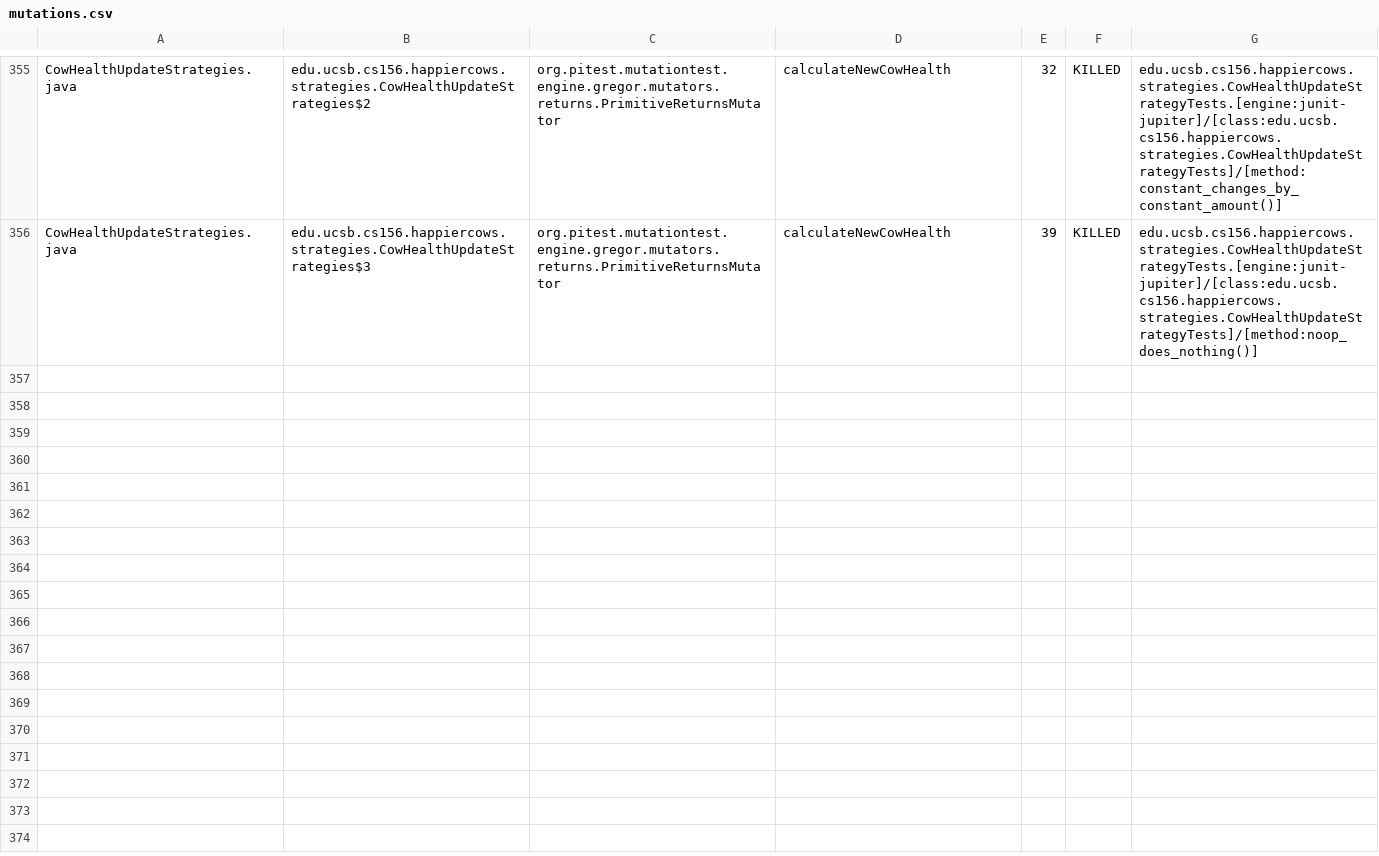
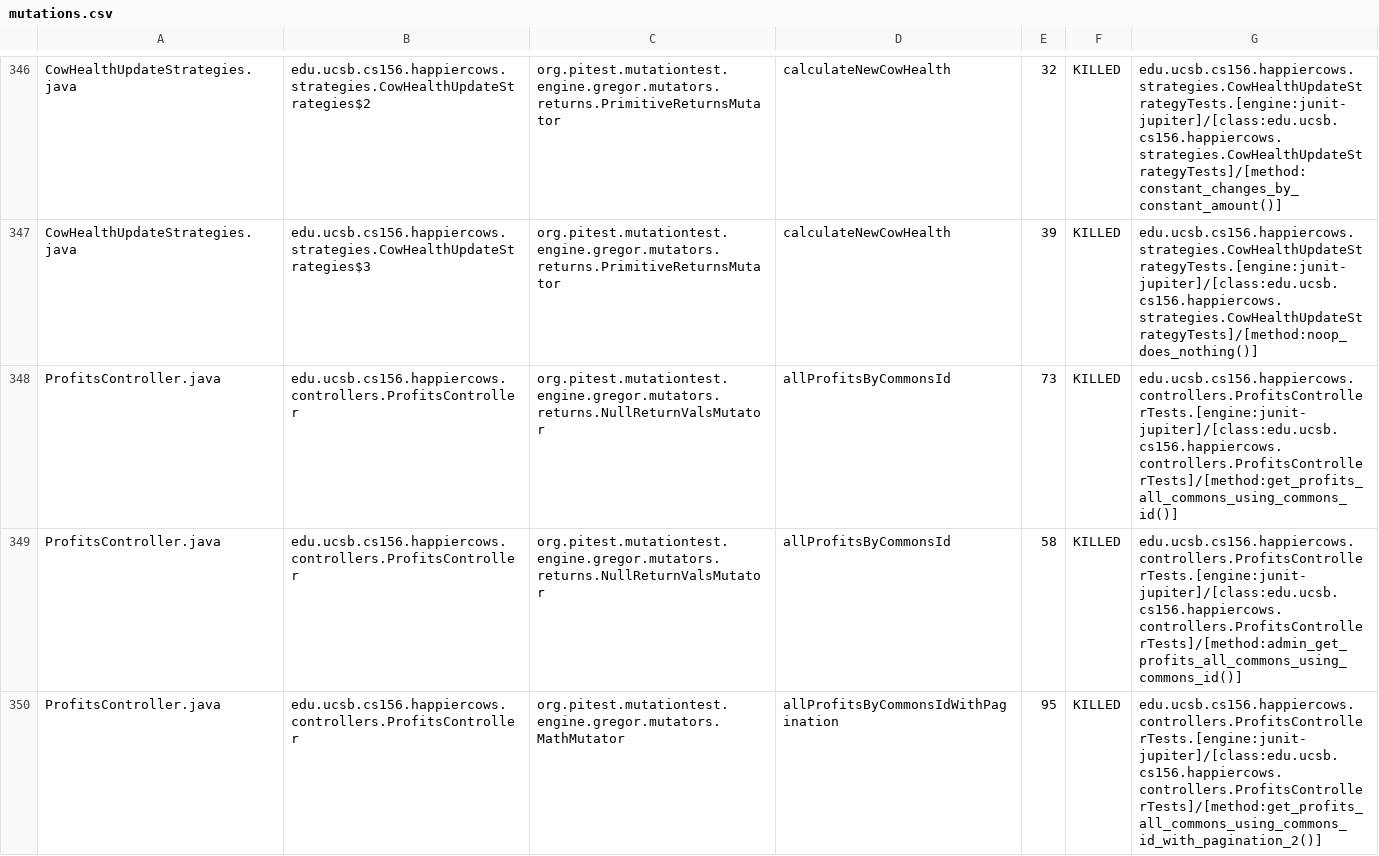
Before and after one commit to ucsb-cs156-s24/proj-happycows-s24-4pm-6, a CSV file: pitest/mutations.csv, drawn as a sheet; only a part is shown, gaps mark what is left out; the diff covers the shown part only.

Commit message:
Deploying to gh-pages from @ ucsb-cs156-s24/proj-happycows-s24-4pm-6@758df76cc8a10aac7094e0fec0b704e9c9ef048b 🚀

```diff
--- a/pitest/mutations.csv
+++ b/pitest/mutations.csv
@@ -356 +347,4 @@ CowHealthUpdateStrategies.java,edu.ucsb.cs156.happiercows.strategies.CowHealthUp
 CowHealthUpdateStrategies.java,edu.ucsb.cs156.happiercows.strategies.CowHealthUpdateStrategies$3,org.pitest.mutationtest.engine.gregor.mutators.returns.PrimitiveReturnsMutator,calculateNewCowHealth,39,KILLED,edu.ucsb.cs156.happiercows.strategies.CowHealthUpdateStrategyTests.[engine:junit-jupiter]/[class:edu.ucsb.cs156.happiercows.strategies.CowHealthUpdateStrategyTests]/[method:noop_does_nothing()]
+ProfitsController.java,edu.ucsb.cs156.happiercows.controllers.ProfitsController,org.pitest.mutationtest.engine.gregor.mutators.returns.NullReturnValsMutator,allProfitsByCommonsId,73,KILLED,edu.ucsb.cs156.happiercows.controllers.ProfitsControllerTests.[engine:junit-jupiter]/[class:edu.ucsb.cs156.happiercows.controllers.ProfitsControllerTests]/[method:get_profits_all_commons_using_commons_id()]
+ProfitsController.java,edu.ucsb.cs156.happiercows.controllers.ProfitsController,org.pitest.mutationtest.engine.gregor.mutators.returns.NullReturnValsMutator,allProfitsByCommonsId,58,KILLED,edu.ucsb.cs156.happiercows.controllers.ProfitsControllerTests.[engine:junit-jupiter]/[class:edu.ucsb.cs156.happiercows.controllers.ProfitsControllerTests]/[method:admin_get_profits_all_commons_using_commons_id()]
+ProfitsController.java,edu.ucsb.cs156.happiercows.controllers.ProfitsController,org.pitest.mutationtest.engine.gregor.mutators.MathMutator,allProfitsByCommonsIdWithPagination,95,KILLED,edu.ucsb.cs156.happiercows.controllers.ProfitsControllerTests.[engine:junit-jupiter]/[class:edu.ucsb.cs156.happiercows.controllers.ProfitsControllerTests]/[method:get_profits_all_commons_using_commons_id_with_pagination_2()]
```
Also changed, not shown: 7 added rows and 9 removed rows elsewhere in this file, 50 other files.
